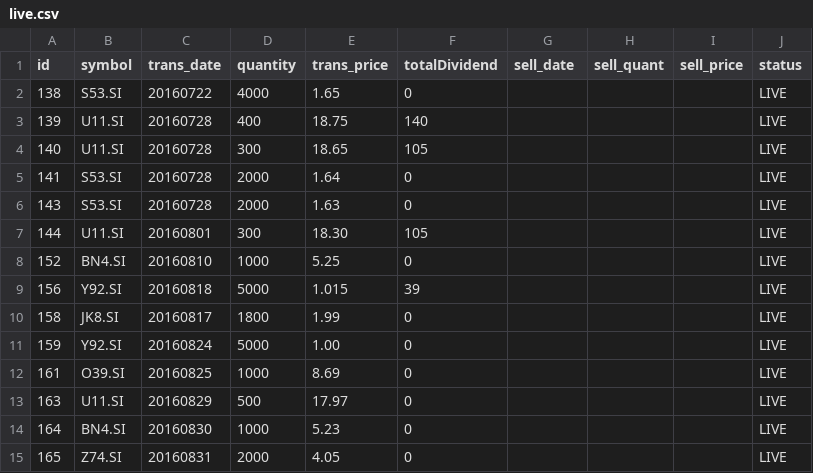
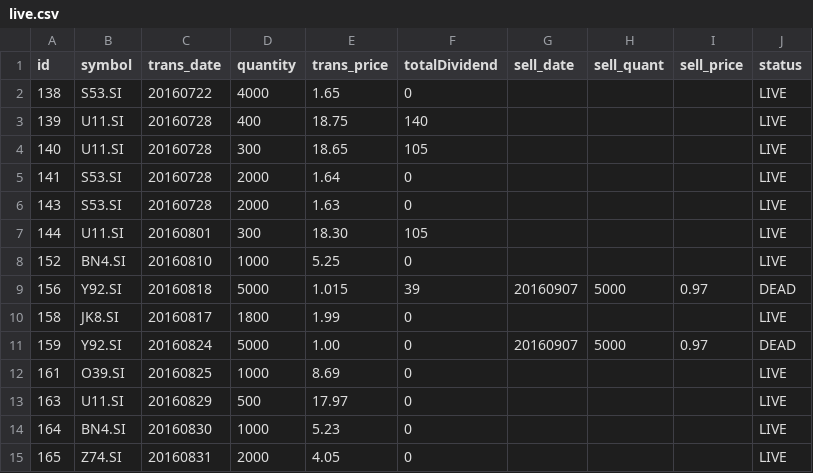
Before and after one commit to ozyxzzzss/git_csv, a CSV file: live.csv, drawn as a sheet.

Commit message:
Update live.csv

```diff
--- a/live.csv
+++ b/live.csv
@@ -8,5 +8,5 @@ id,symbol,trans_date,quantity,trans_price, totalDividend, sell_date,sell_quant,
 152,BN4.SI,20160810,1000,5.25,0,,,,LIVE
-156,Y92.SI,20160818,5000,1.015,39,,,,LIVE
+156,Y92.SI,20160818,5000,1.015,39,20160907,5000,0.97,DEAD
 158,JK8.SI,20160817,1800,1.99,0,,,,LIVE
-159,Y92.SI,20160824,5000,1.00,0,,,,LIVE
+159,Y92.SI,20160824,5000,1.00,0,20160907,5000,0.97,DEAD
 161,O39.SI,20160825,1000,8.69,0,,,,LIVE
```
